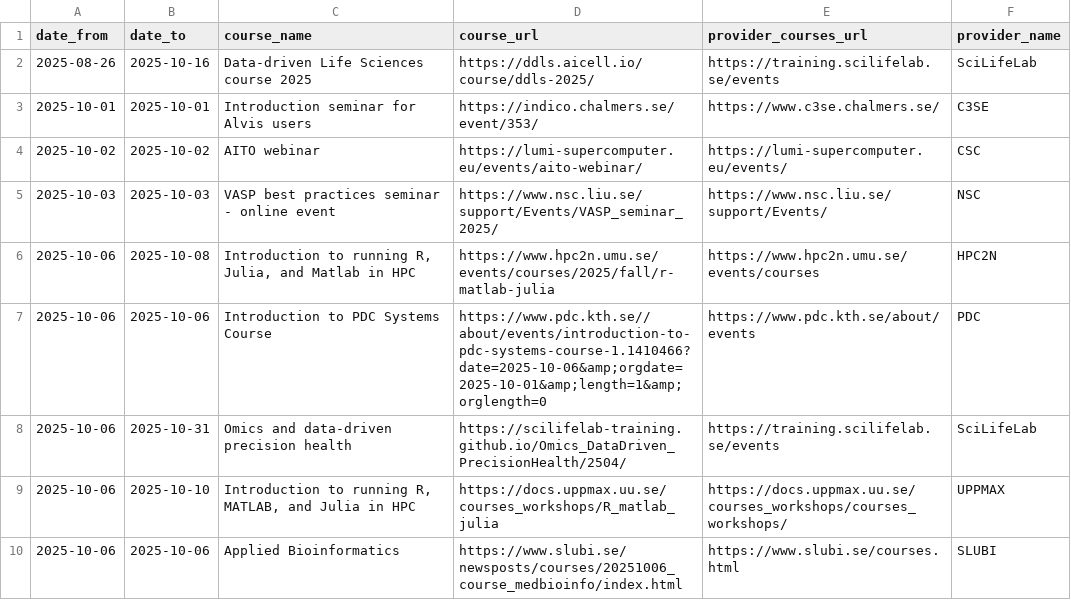
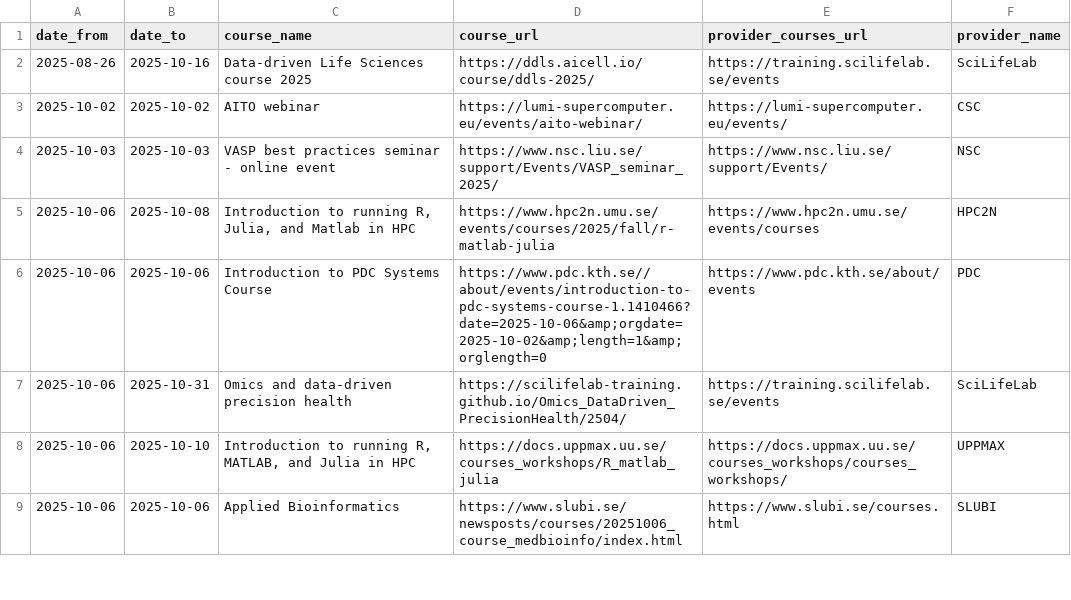
Before and after one commit to NBISweden/SCoRe_user_doc, a CSV file: docs/courses.csv, drawn as a sheet; only a part is shown.

```diff
--- a/docs/courses.csv
+++ b/docs/courses.csv
@@ -2,3 +2,2 @@ date_from,date_to,course_name,course_url,provider_courses_url,provider_name
 2025-08-26,2025-10-16,Data-driven Life Sciences course 2025,https://ddls.aicell.io/course/ddls-2025/,https://training.scilifelab.se/events,SciLifeLab
-2025-10-01,2025-10-01,Introduction seminar for Alvis users,https://indico.chalmers.se/event/353/,https://www.c3se.chalmers.se/,C3SE
 2025-10-02,2025-10-02,AITO webinar,https://lumi-supercomputer.eu/events/aito-webinar/,https://lumi-supercomputer.eu/events/,CSC
@@ -6,3 +5,3 @@ date_from,date_to,course_name,course_url,provider_courses_url,provider_name
 2025-10-06,2025-10-08,"Introduction to running R, Julia, and Matlab in HPC",https://www.hpc2n.umu.se/events/courses/2025/fall/r-matlab-julia,https://www.hpc2n.umu.se/events/courses,HPC2N
-2025-10-06,2025-10-06,Introduction to PDC Systems Course,https://www.pdc.kth.se//about/events/introduction-to-pdc-systems-course-1.1410466?date=2025-10-06&amp;orgdate=2025-10-01&amp;length=1&amp;orglength=0,https://www.pdc.kth.se/about/events,PDC
+2025-10-06,2025-10-06,Introduction to PDC Systems Course,https://www.pdc.kth.se//about/events/introduction-to-pdc-systems-course-1.1410466?date=2025-10-06&amp;orgdate=2025-10-02&amp;length=1&amp;orglength=0,https://www.pdc.kth.se/about/events,PDC
 2025-10-06,2025-10-31,Omics and data-driven precision health,https://scilifelab-training.github.io/Omics_DataDriven_PrecisionHealth/2504/,https://training.scilifelab.se/events,SciLifeLab
```
Also changed, not shown: 2 other files.
